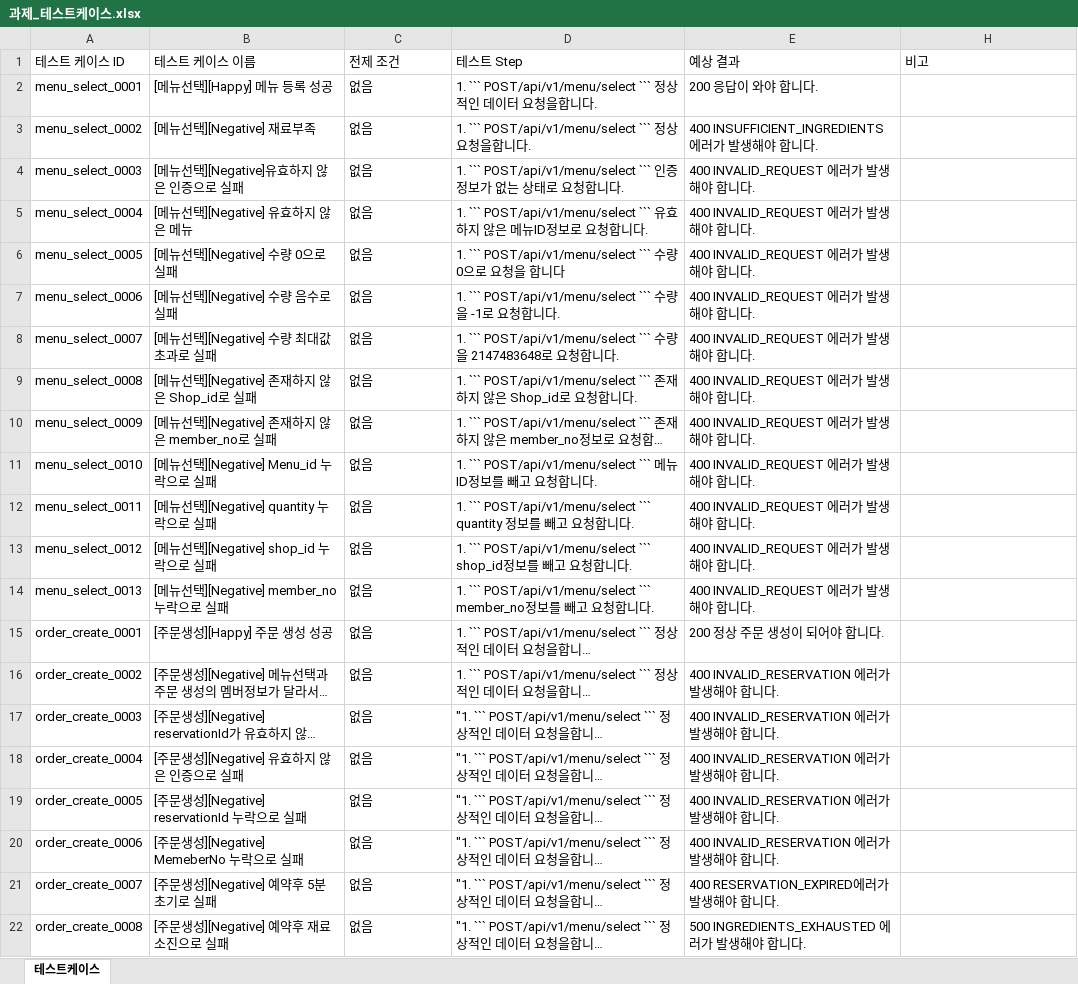
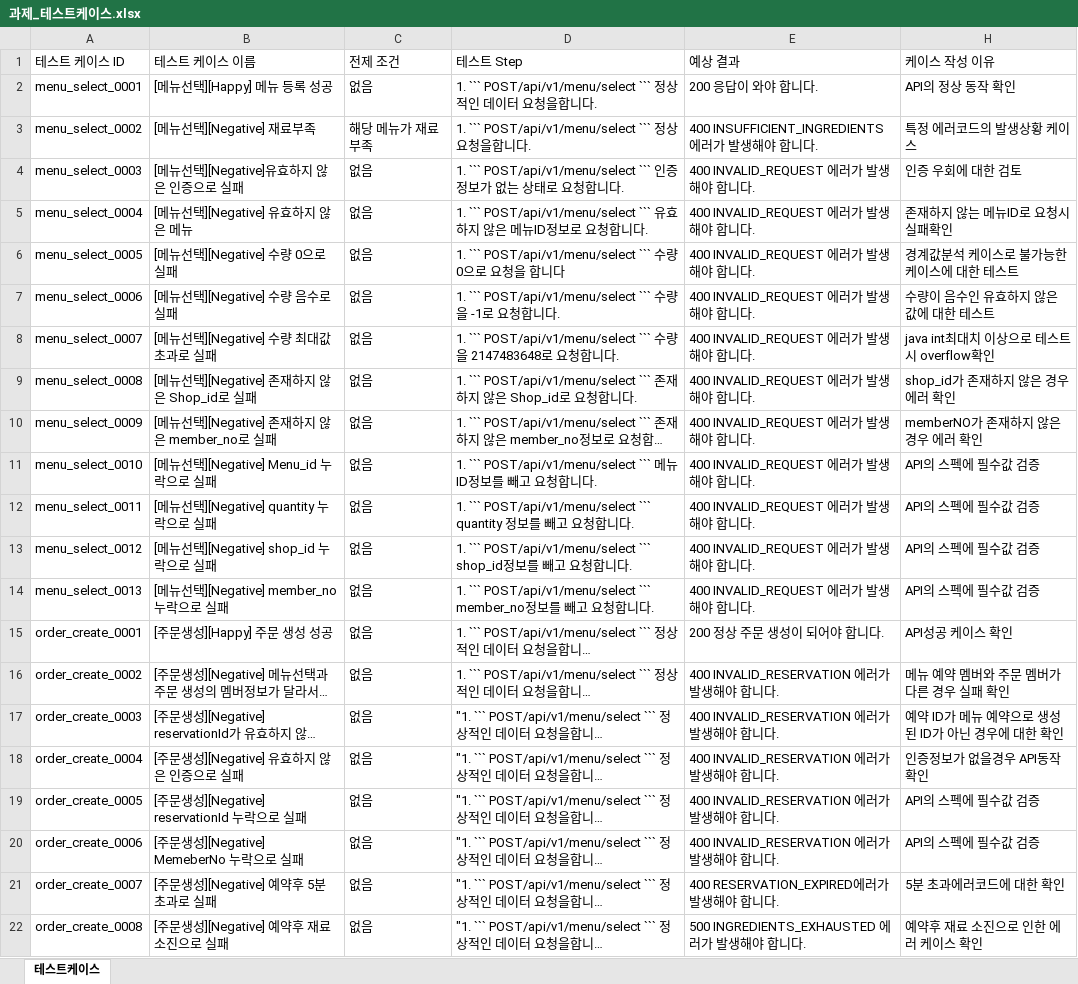
Before and after one commit to jangilOh51/wh_task, an Excel workbook: output/과제_테스트케이스.xlsx, sheet 테스트케이스, drawn as a sheet; long unchanged cells end in …; values as stored, in another font and other column widths than the file's, no borders; charts and pictures and table styles not drawn; the diff names each change by its address in the sheet, - before the commit and + after, or states it on an @@ line.

```diff
--- a/output/과제_테스트케이스.xlsx (sheet 테스트케이스)
+++ b/output/과제_테스트케이스.xlsx (sheet 테스트케이스)
-H1: 비고
+H1: 케이스 작성 이유
-H2 (케이스 작성 이유): (empty)
+H2 (케이스 작성 이유): API의 정상 동작 확인
-C3 (전제 조건): 없음
+C3 (전제 조건): 해당 메뉴가 재료 부족
-H3 (케이스 작성 이유): (empty)
+H3 (케이스 작성 이유): 특정 에러코드의 발생상황 케이스
-H4 (케이스 작성 이유): (empty)
+H4 (케이스 작성 이유): 인증 우회에 대한 검토
-H5 (케이스 작성 이유): (empty)
+H5 (케이스 작성 이유): 존재하지 않는 메뉴ID로 요청시 실패확인
-H6 (케이스 작성 이유): (empty)
+H6 (케이스 작성 이유): 경계값분석 케이스로 불가능한 케이스에 대한 테스트
-H7 (케이스 작성 이유): (empty)
+H7 (케이스 작성 이유): 수량이 음수인 유효하지 않은 값에 대한 테스트
-H8 (케이스 작성 이유): (empty)
+H8 (케이스 작성 이유): java int최대치 이상으로 테스트시 overflow확인
-H9 (케이스 작성 이유): (empty)
+H9 (케이스 작성 이유): shop_id가 존재하지 않은 경우 에러 확인
-H10 (케이스 작성 이유): (empty)
+H10 (케이스 작성 이유): memberNO가 존재하지 않은 경우 에러 확인
-H11:H14 (케이스 작성 이유): (empty)
+H11:H14 (케이스 작성 이유): API의 스펙에 필수값 검증
-H15 (케이스 작성 이유): (empty)
+H15 (케이스 작성 이유): API성공 케이스 확인
-H16 (케이스 작성 이유): (empty)
+H16 (케이스 작성 이유): 메뉴 예약 멤버와 주문 멤버가 다른 경우 실패 확인
-H17 (케이스 작성 이유): (empty)
+H17 (케이스 작성 이유): 예약 ID가 메뉴 예약으로 생성된 ID가 아닌 경우에 대한 확인
-H18 (케이스 작성 이유): (empty)
+H18 (케이스 작성 이유): 인증정보가 없을경우 API동작 확인
-H19:H20 (케이스 작성 이유): (empty)
+H19:H20 (케이스 작성 이유): API의 스펙에 필수값 검증
-B21 (테스트 케이스 이름): [주문생성][Negative] 예약후 5분 초기로 실패
+B21 (테스트 케이스 이름): [주문생성][Negative] 예약후 5분 초과로 실패
-H21 (케이스 작성 이유): (empty)
+H21 (케이스 작성 이유): 5분 초과에러코드에 대한 확인
-H22 (케이스 작성 이유): (empty)
+H22 (케이스 작성 이유): 예약후 재료 소진으로 인한 에러 케이스 확인
```
Also changed, not shown: 2 other files.
